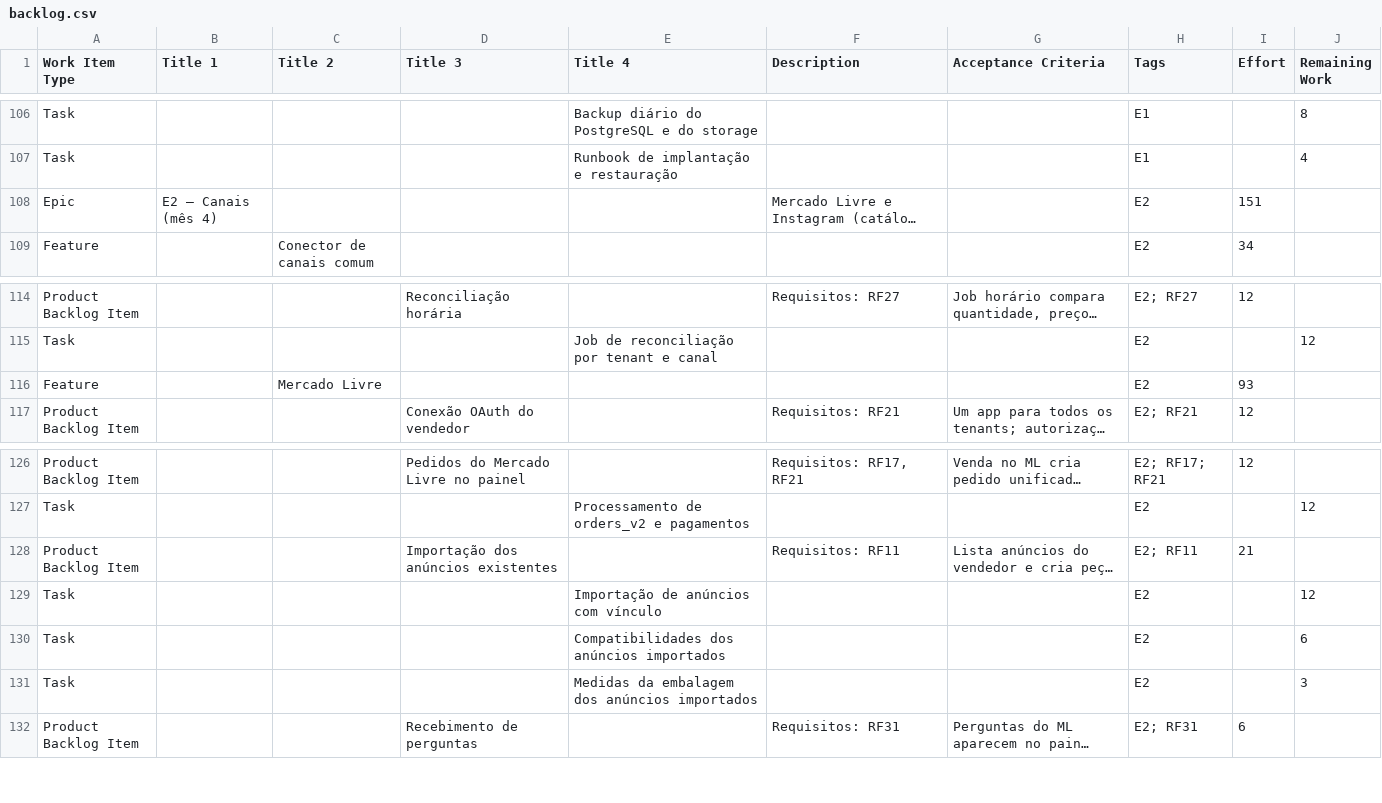
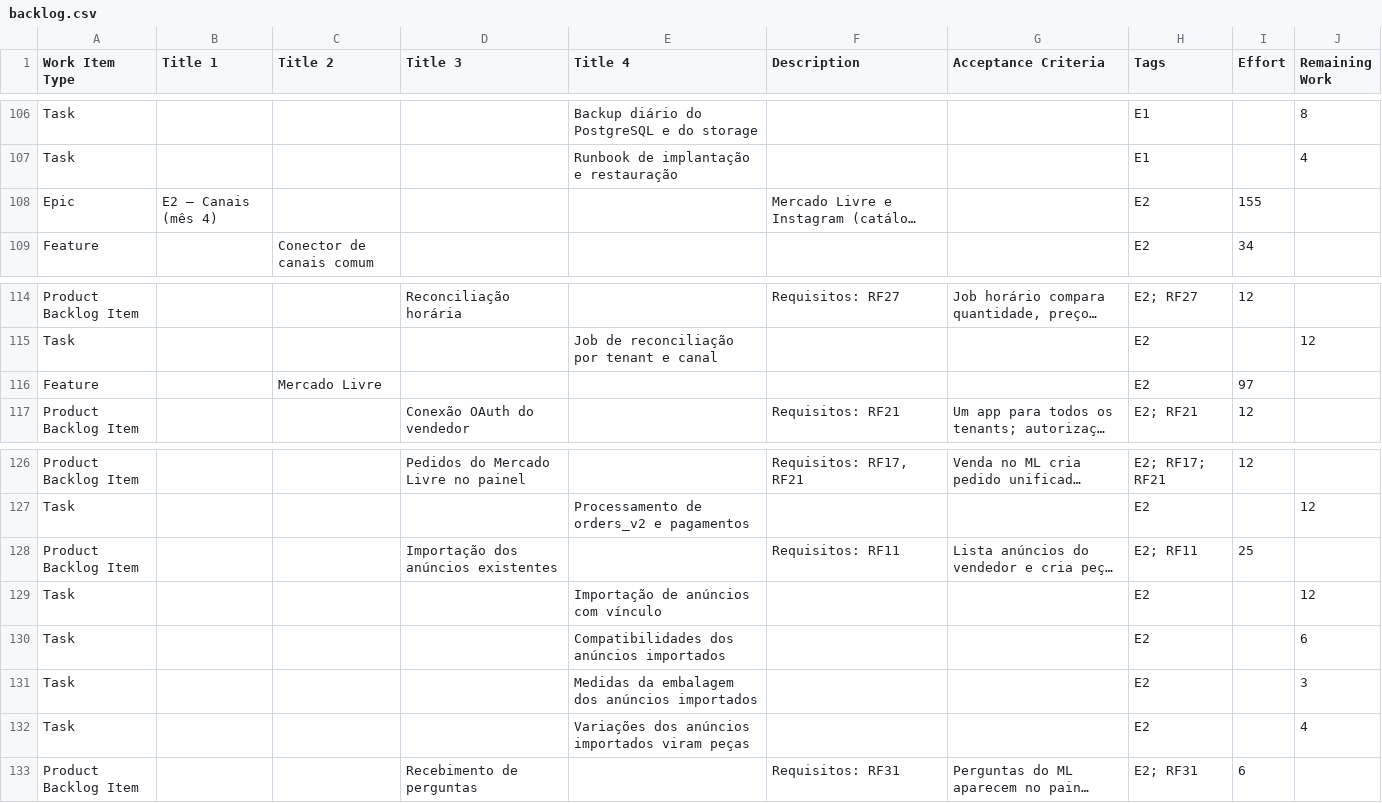
Before and after one commit to silvado/ecomm, a CSV file: docs/backlog.csv, drawn as a sheet; only a part is shown, gaps mark what is left out; long unchanged cells end in …; the diff names each change by its address in the sheet, - before the commit and + after, or states it on an @@ line.

```diff
--- a/docs/backlog.csv
+++ b/docs/backlog.csv
-I108 (Effort): 151
+I108 (Effort): 155
-I116 (Effort): 93
+I116 (Effort): 97
-I128 (Effort): 21
+I128 (Effort): 25
+row 132: Task |  |  |  | Variações dos anúncios importados viram peças |  |  | E2 |  | 4
```
Also changed, not shown: 15 other files.
